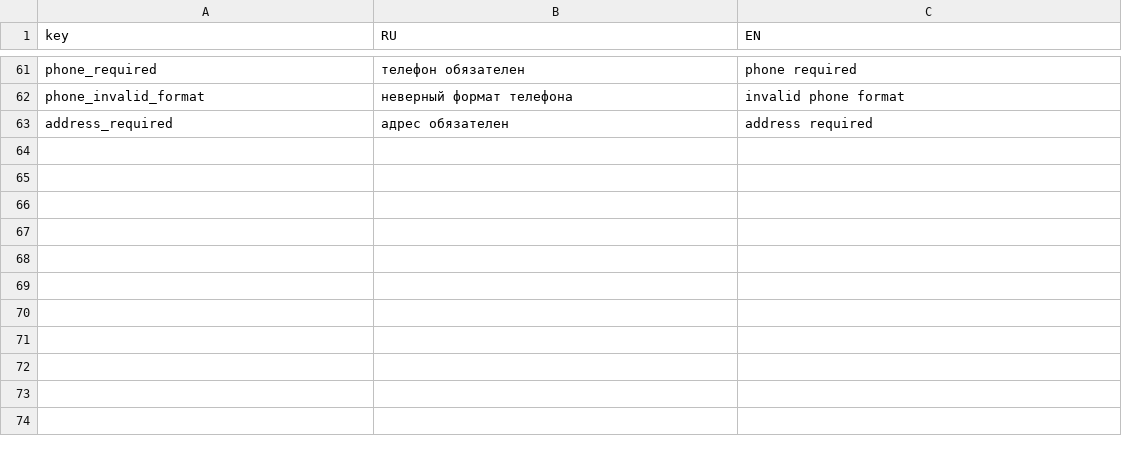
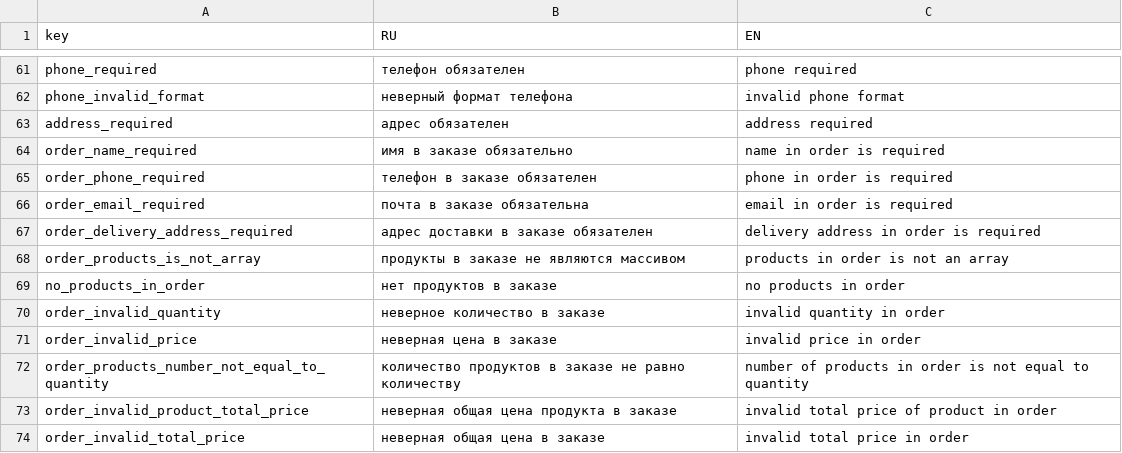
Before and after one commit to nnniyaz/food-retail-marketplace, a CSV file: food-retail-marketplace/ardo-market-place/txtmaps.csv, drawn as a sheet; only a part is shown, gaps mark what is left out.

```diff
--- a/food-retail-marketplace/ardo-market-place/txtmaps.csv
+++ b/food-retail-marketplace/ardo-market-place/txtmaps.csv
@@ -63 +63,12 @@
 "address_required","адрес обязателен","address required"
+"order_name_required","имя в заказе обязательно","name in order is required"
+"order_phone_required","телефон в заказе обязателен","phone in order is required"
+"order_email_required","почта в заказе обязательна","email in order is required"
+"order_delivery_address_required","адрес доставки в заказе обязателен","delivery address in order is required"
+"order_products_is_not_array","продукты в заказе не являются массивом","products in order is not an array"
+"no_products_in_order","нет продуктов в заказе","no products in order"
+"order_invalid_quantity","неверное количество в заказе","invalid quantity in order"
+"order_invalid_price","неверная цена в заказе","invalid price in order"
+"order_products_number_not_equal_to_quantity","количество продуктов в заказе не равно количеству","number of products in order is not equal to quantity"
+"order_invalid_product_total_price","неверная общая цена продукта в заказе","invalid total price of product in order"
+"order_invalid_total_price","неверная общая цена в заказе","invalid total price in order"
```
Also changed, not shown: 7 other files.
